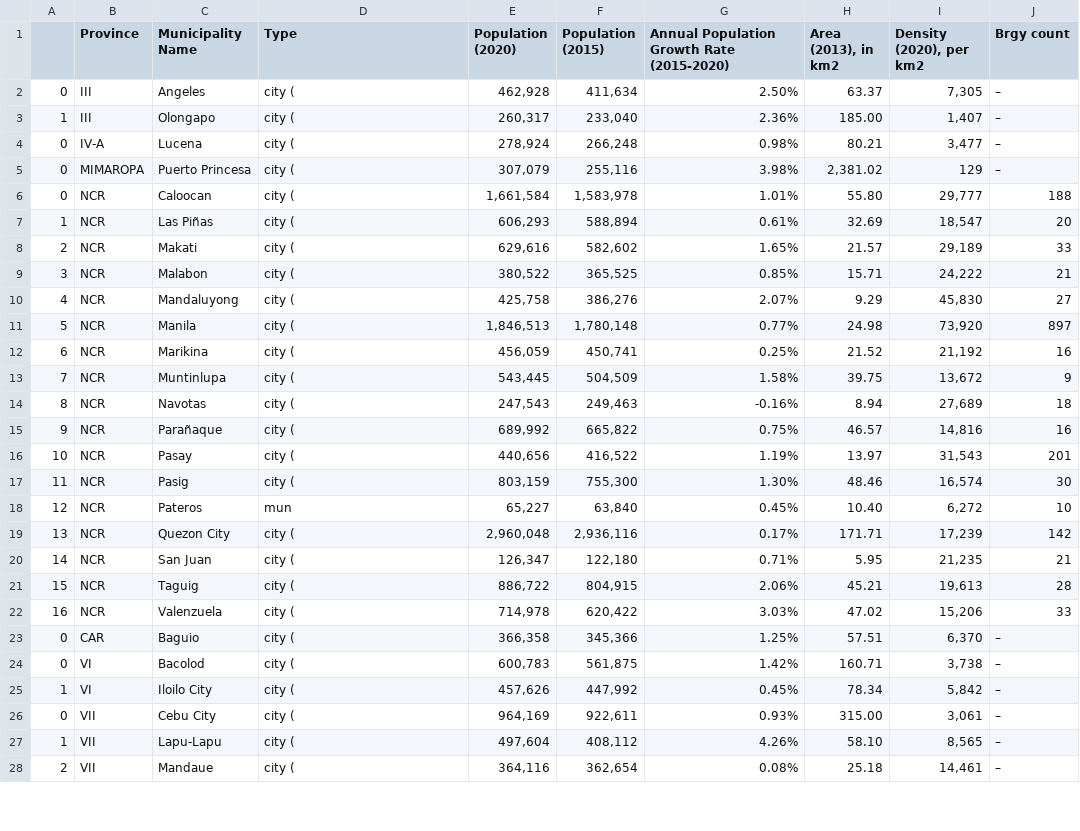
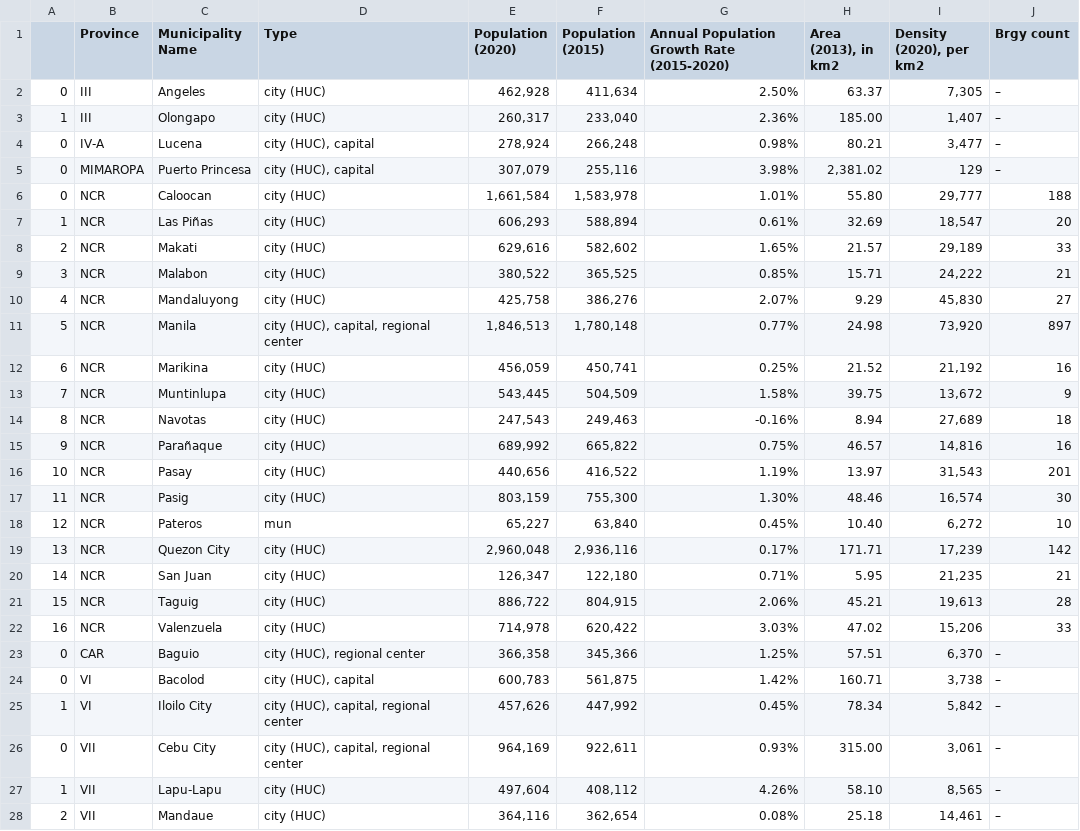
Before and after one commit to DzhonPetrus/DSAI-Case-Study, a CSV file: CS1/Output/Output3.csv, drawn as a sheet; only a part is shown; the diff covers the shown part only.

Commit message:
output 4 done, only missing is output

```diff
--- a/CS1/Output/Output3.csv
+++ b/CS1/Output/Output3.csv
@@ -1,28 +1,28 @@
 ,Province,Municipality Name,Type,Population (2020),Population (2015),Annual Population Growth Rate (2015‑2020),"Area (2013), in km2","Density (2020), per km2",Brgy count
-0,III,Angeles,city (,"462,928","411,634",2.50%,63.37,"7,305",–
-1,III,Olongapo,city (,"260,317","233,040",2.36%,185.00,"1,407",–
-0,IV‑A,Lucena,city (,"278,924","266,248",0.98%,80.21,"3,477",–
-0,MIMAROPA,Puerto Princesa,city (,"307,079","255,116",3.98%,"2,381.02",129,–
-0,NCR,Caloocan,city (,"1,661,584","1,583,978",1.01%,55.80,"29,777",188
-1,NCR,Las Piñas,city (,"606,293","588,894",0.61%,32.69,"18,547",20
-2,NCR,Makati,city (,"629,616","582,602",1.65%,21.57,"29,189",33
-3,NCR,Malabon,city (,"380,522","365,525",0.85%,15.71,"24,222",21
-4,NCR,Mandaluyong,city (,"425,758","386,276",2.07%,9.29,"45,830",27
-5,NCR,Manila,city (,"1,846,513","1,780,148",0.77%,24.98,"73,920",897
-6,NCR,Marikina,city (,"456,059","450,741",0.25%,21.52,"21,192",16
-7,NCR,Muntinlupa,city (,"543,445","504,509",1.58%,39.75,"13,672",9
-8,NCR,Navotas,city (,"247,543","249,463",-0.16%,8.94,"27,689",18
-9,NCR,Parañaque,city (,"689,992","665,822",0.75%,46.57,"14,816",16
-10,NCR,Pasay,city (,"440,656","416,522",1.19%,13.97,"31,543",201
-11,NCR,Pasig,city (,"803,159","755,300",1.30%,48.46,"16,574",30
+0,III,Angeles,city (HUC),"462,928","411,634",2.50%,63.37,"7,305",–
+1,III,Olongapo,city (HUC),"260,317","233,040",2.36%,185.00,"1,407",–
+0,IV‑A,Lucena,"city (HUC), capital","278,924","266,248",0.98%,80.21,"3,477",–
+0,MIMAROPA,Puerto Princesa,"city (HUC), capital","307,079","255,116",3.98%,"2,381.02",129,–
+0,NCR,Caloocan,city (HUC),"1,661,584","1,583,978",1.01%,55.80,"29,777",188
+1,NCR,Las Piñas,city (HUC),"606,293","588,894",0.61%,32.69,"18,547",20
+2,NCR,Makati,city (HUC),"629,616","582,602",1.65%,21.57,"29,189",33
+3,NCR,Malabon,city (HUC),"380,522","365,525",0.85%,15.71,"24,222",21
+4,NCR,Mandaluyong,city (HUC),"425,758","386,276",2.07%,9.29,"45,830",27
+5,NCR,Manila,"city (HUC), capital, regional center","1,846,513","1,780,148",0.77%,24.98,"73,920",897
+6,NCR,Marikina,city (HUC),"456,059","450,741",0.25%,21.52,"21,192",16
+7,NCR,Muntinlupa,city (HUC),"543,445","504,509",1.58%,39.75,"13,672",9
+8,NCR,Navotas,city (HUC),"247,543","249,463",-0.16%,8.94,"27,689",18
+9,NCR,Parañaque,city (HUC),"689,992","665,822",0.75%,46.57,"14,816",16
+10,NCR,Pasay,city (HUC),"440,656","416,522",1.19%,13.97,"31,543",201
+11,NCR,Pasig,city (HUC),"803,159","755,300",1.30%,48.46,"16,574",30
 12,NCR,Pateros,mun,"65,227","63,840",0.45%,10.40,"6,272",10
-13,NCR,Quezon City,city (,"2,960,048","2,936,116",0.17%,171.71,"17,239",142
-14,NCR,San Juan,city (,"126,347","122,180",0.71%,5.95,"21,235",21
-15,NCR,Taguig,city (,"886,722","804,915",2.06%,45.21,"19,613",28
-16,NCR,Valenzuela,city (,"714,978","620,422",3.03%,47.02,"15,206",33
-0,CAR,Baguio,city (,"366,358","345,366",1.25%,57.51,"6,370",–
-0,VI,Bacolod,city (,"600,783","561,875",1.42%,160.71,"3,738",–
-1,VI,Iloilo City,city (,"457,626","447,992",0.45%,78.34,"5,842",–
-0,VII,Cebu City,city (,"964,169","922,611",0.93%,315.00,"3,061",–
-1,VII,Lapu-Lapu,city (,"497,604","408,112",4.26%,58.10,"8,565",–
-2,VII,Mandaue,city (,"364,116","362,654",0.08%,25.18,"14,461",–
+13,NCR,Quezon City,city (HUC),"2,960,048","2,936,116",0.17%,171.71,"17,239",142
+14,NCR,San Juan,city (HUC),"126,347","122,180",0.71%,5.95,"21,235",21
+15,NCR,Taguig,city (HUC),"886,722","804,915",2.06%,45.21,"19,613",28
+16,NCR,Valenzuela,city (HUC),"714,978","620,422",3.03%,47.02,"15,206",33
+0,CAR,Baguio,"city (HUC), regional center","366,358","345,366",1.25%,57.51,"6,370",–
+0,VI,Bacolod,"city (HUC), capital","600,783","561,875",1.42%,160.71,"3,738",–
+1,VI,Iloilo City,"city (HUC), capital, regional center","457,626","447,992",0.45%,78.34,"5,842",–
+0,VII,Cebu City,"city (HUC), capital, regional center","964,169","922,611",0.93%,315.00,"3,061",–
+1,VII,Lapu-Lapu,city (HUC),"497,604","408,112",4.26%,58.10,"8,565",–
+2,VII,Mandaue,city (HUC),"364,116","362,654",0.08%,25.18,"14,461",–
```
Also changed, not shown: 147 edited cells elsewhere in this file, CS1/Output/Output2.csv, 1 other file.
